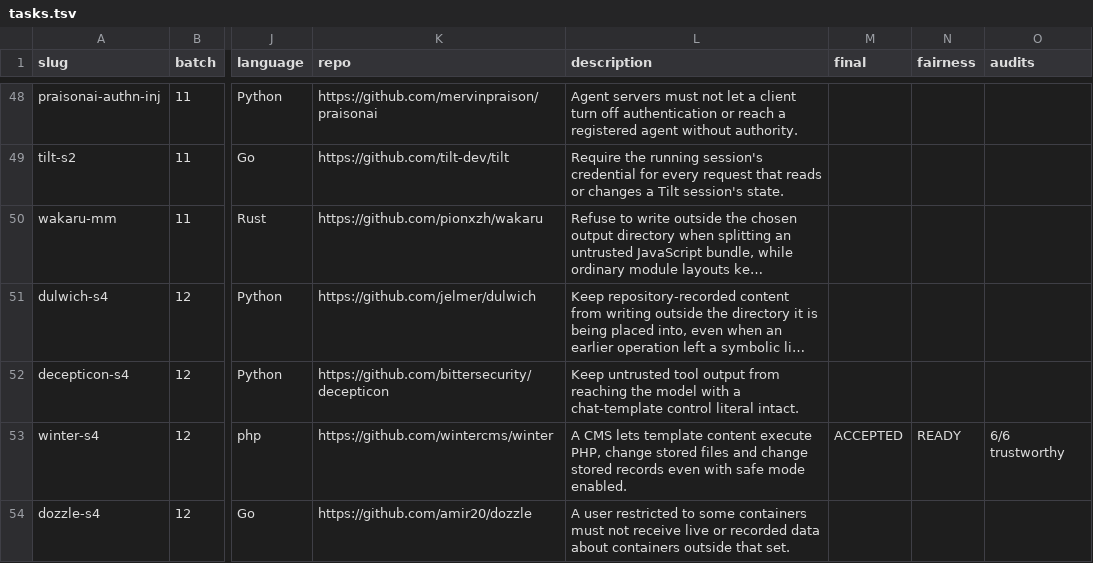
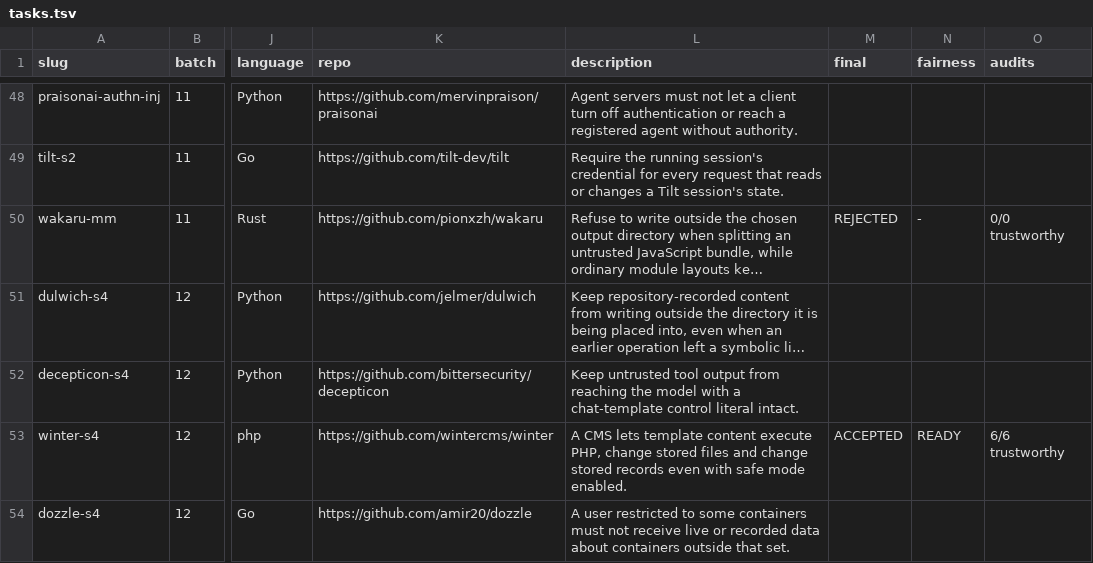
Before and after one commit to sherazrazadev/swe-benching, a TSV file: reports/actions/tasks.tsv, drawn as a sheet; only a part is shown, gaps mark what is left out; long unchanged cells end in …; the diff names each change by its address in the sheet, - before the commit and + after, or states it on an @@ line.

```diff
--- a/reports/actions/tasks.tsv
+++ b/reports/actions/tasks.tsv
-M50 (final): (empty)
+M50 (final): REJECTED
-N50 (fairness): (empty)
+N50 (fairness): -
-O50 (audits): (empty)
+O50 (audits): 0/0 trustworthy
```
Also changed, not shown: 1 other file.
